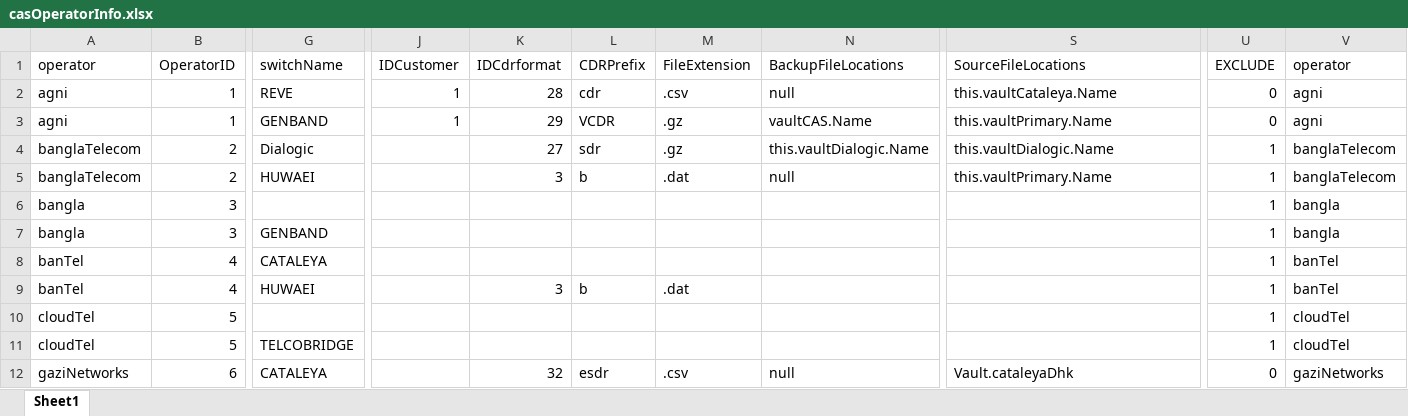
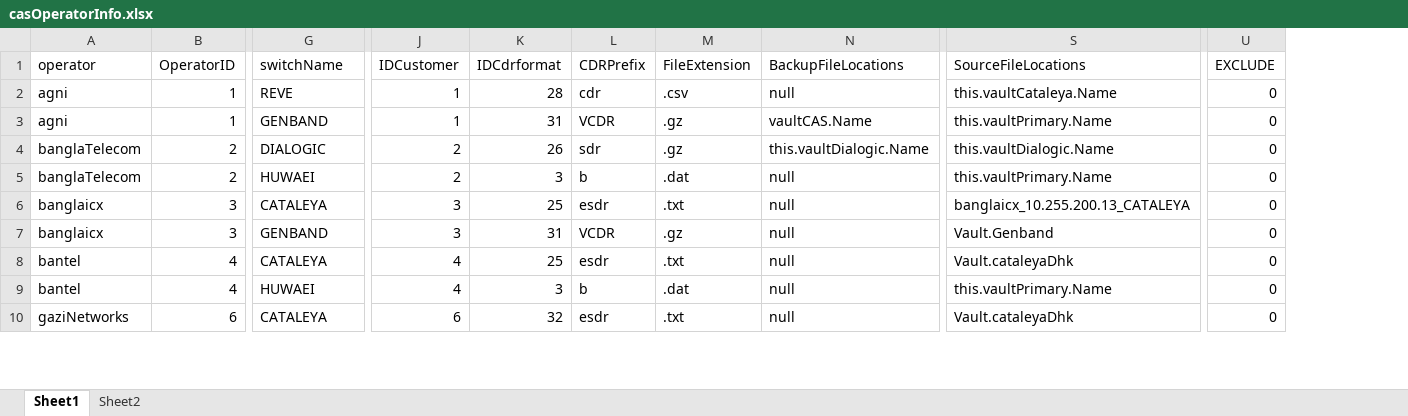
Before and after one commit to pialmmh/telcobright-billing, an Excel workbook: TelcobrightVS13/Projects/UtilInstallConfig/config/_helper/casOperatorInfo.xlsx, sheet Sheet1, drawn as a sheet; only a part is shown, gaps mark what is left out; values as stored, in another font and other column widths than the file's, no cell formats; charts and pictures not drawn; removed rows and columns are numbered as before the commit, all else as after; rows hold the shown columns only; the diff covers the shown part only; the diff names each change by its address in the sheet, - before the commit and + after, or states it on an @@ line.

Commit message:
update casOperatorInfo.xlsx

```diff
--- a/TelcobrightVS13/Projects/UtilInstallConfig/config/_helper/casOperatorInfo.xlsx (sheet Sheet1)
+++ b/TelcobrightVS13/Projects/UtilInstallConfig/config/_helper/casOperatorInfo.xlsx (sheet Sheet1)
+sheet tab: Sheet2
-column V (operator), rows 2-9: agni | agni | banglaTelecom | banglaTelecom | bangla | bangla | banTel | banTel; row 12: gaziNetworks
-K3 (IDCdrformat): 29
+K3 (IDCdrformat): 31
-G4 (switchName): Dialogic
+G4 (switchName): DIALOGIC
-J4:J5 (IDCustomer): (empty)
+J4:J5 (IDCustomer): 2
-K4 (IDCdrformat): 27
+K4 (IDCdrformat): 26
-U4:U9 (EXCLUDE): 1
+U4:U9 (EXCLUDE): 0
-A6:A7 (operator): bangla
+A6:A7 (operator): banglaicx
-G6 (switchName): (empty)
+G6 (switchName): CATALEYA
-J6:J7 (IDCustomer): (empty)
+J6:J7 (IDCustomer): 3
-K6 (IDCdrformat): (empty)
+K6 (IDCdrformat): 25
-L6 (CDRPrefix): (empty)
+L6 (CDRPrefix): esdr
-M6 (FileExtension): (empty)
+M6 (FileExtension): .txt
-N6:N9 (BackupFileLocations): (empty)
+N6:N9 (BackupFileLocations): null
-S6 (SourceFileLocations): (empty)
+S6 (SourceFileLocations): banglaicx_10.255.200.13_CATALEYA
-K7 (IDCdrformat): (empty)
+K7 (IDCdrformat): 31
-L7 (CDRPrefix): (empty)
+L7 (CDRPrefix): VCDR
-M7 (FileExtension): (empty)
+M7 (FileExtension): .gz
-S7 (SourceFileLocations): (empty)
+S7 (SourceFileLocations): Vault.Genband
-A8:A9 (operator): banTel
+A8:A9 (operator): bantel
-J8:J9 (IDCustomer): (empty)
+J8:J9 (IDCustomer): 4
-K8 (IDCdrformat): (empty)
+K8 (IDCdrformat): 25
-L8 (CDRPrefix): (empty)
+L8 (CDRPrefix): esdr
-M8 (FileExtension): (empty)
+M8 (FileExtension): .txt
-S8 (SourceFileLocations): (empty)
+S8 (SourceFileLocations): Vault.cataleyaDhk
-S9 (SourceFileLocations): (empty)
+S9 (SourceFileLocations): this.vaultPrimary.Name
-row 10: cloudTel | 5 |  |  |  |  |  |  |  | 1 | cloudTel
-row 11: cloudTel | 5 | TELCOBRIDGE |  |  |  |  |  |  | 1 | cloudTel
-J10 (IDCustomer): (empty)
+J10 (IDCustomer): 6
-M10 (FileExtension): .csv
+M10 (FileExtension): .txt
```
Also changed, not shown: 2 removed rows and 239 edited cells elsewhere in this sheet, cell formats, formulas that keep their value, charts or pictures, 8 other files.
